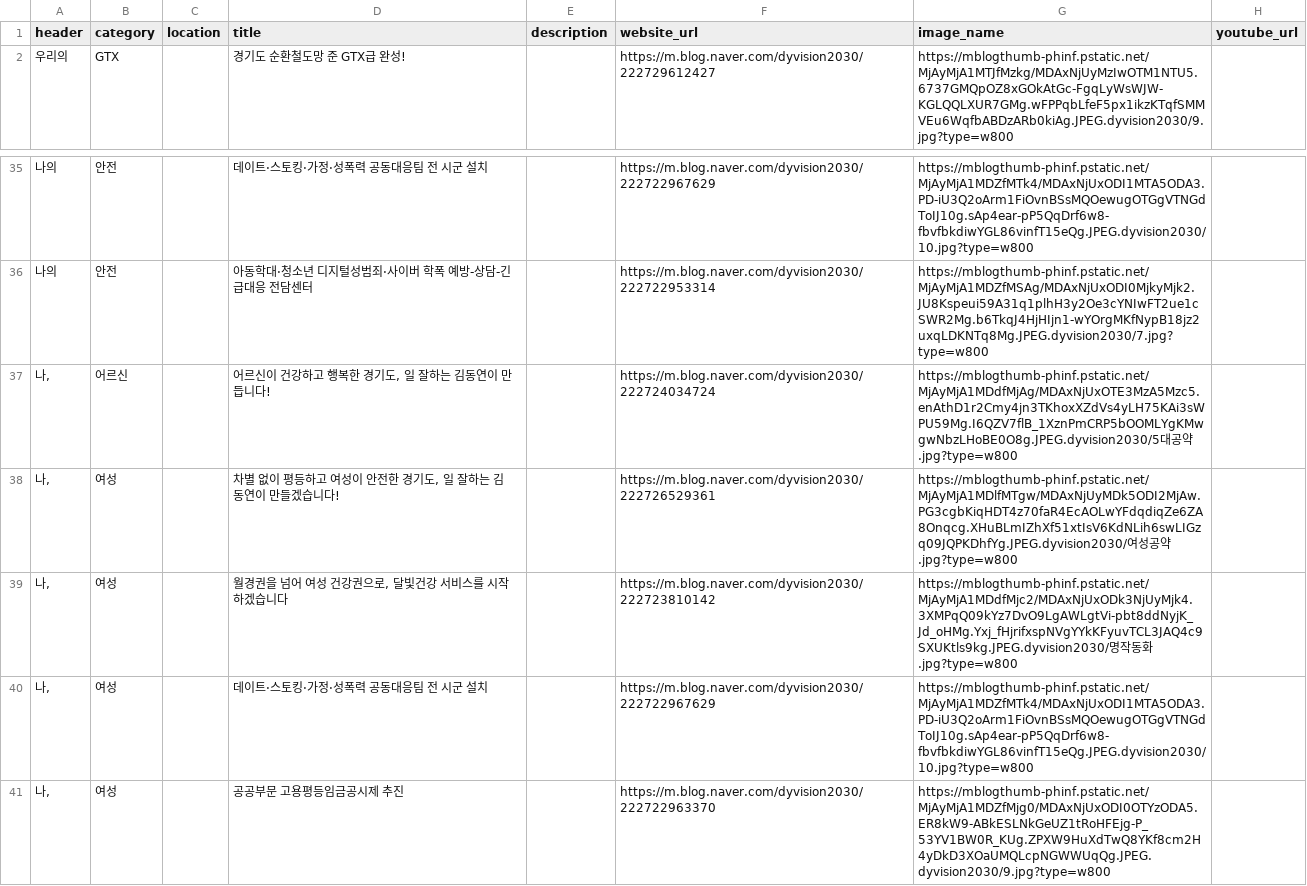
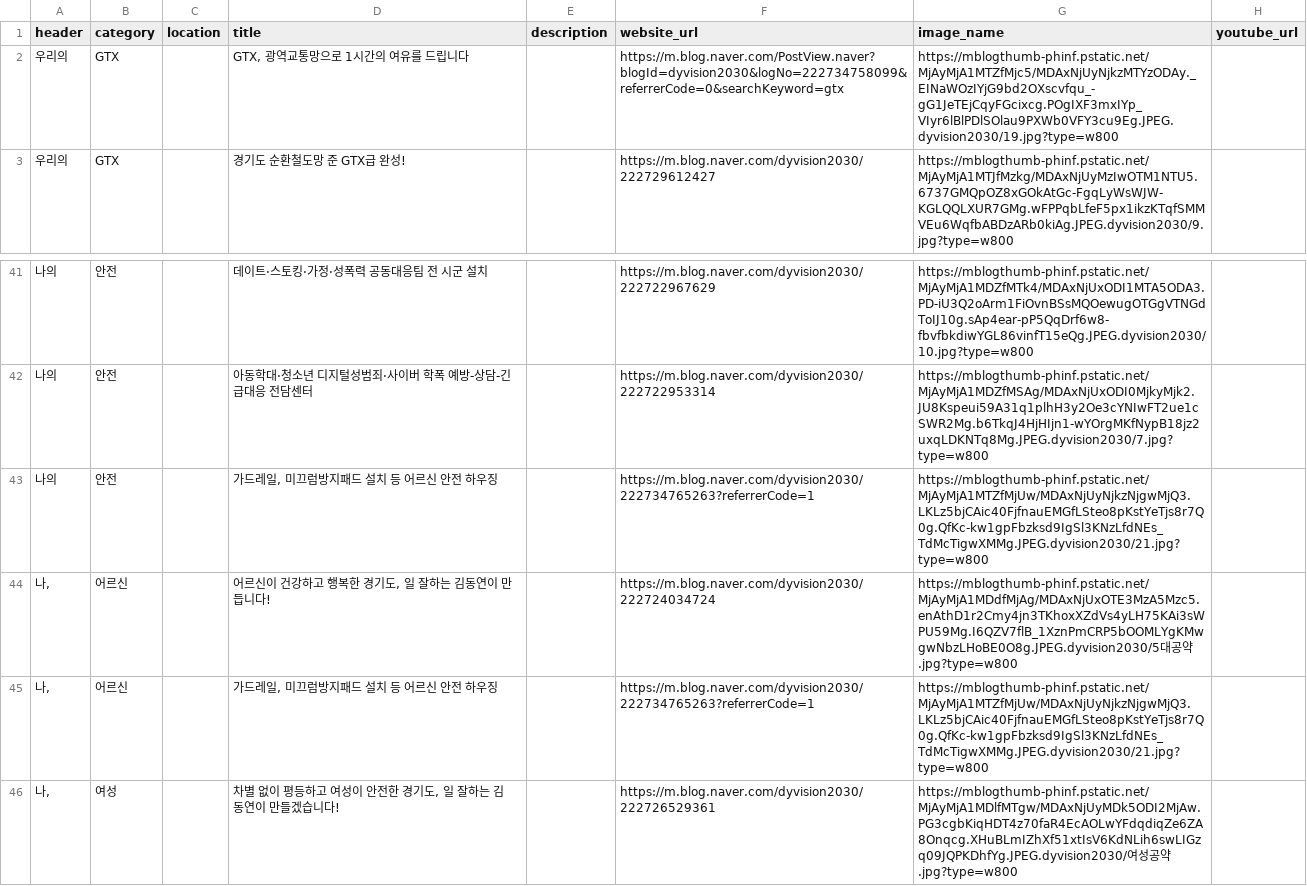
Before and after one commit to gongyak/dy2022, a CSV file: data/pledges_interest.csv, drawn as a sheet; only a part is shown, gaps mark what is left out; the shorter side is filled out with more unchanged rows; the diff covers the shown part only.

```diff
--- a/data/pledges_interest.csv
+++ b/data/pledges_interest.csv
@@ -1,2 +1,3 @@
 header,category,location,title,description,website_url,image_name,youtube_url
+우리의,GTX,,"GTX, 광역교통망으로 1시간의 여유를 드립니다",,https://m.blog.naver.com/PostView.naver?blogId=dyvision2030&logNo=222734758099&referrerCode=0&searchKeyword=gtx,https://mblogthumb-phinf.pstatic.net/MjAyMjA1MTZfMjc5/MDAxNjUyNjkzMTYzODAy._EINaWOzIYjG9bd2OXscvfqu_-gG1JeTEjCqyFGcixcg.POgIXF3mxIYp_VIyr6lBlPDlSOlau9PXWb0VFY3cu9Eg.JPEG.dyvision2030/19.jpg?type=w800,
 우리의,GTX,,경기도 순환철도망 준 GTX급 완성!,,https://m.blog.naver.com/dyvision2030/222729612427,https://mblogthumb-phinf.pstatic.net/MjAyMjA1MTJfMzkg/MDAxNjUyMzIwOTM1NTU5.6737GMQpOZ8xGOkAtGc-FgqLyWsWJW-KGLQQLXUR7GMg.wFPPqbLfeF5px1ikzKTqfSMMVEu6WqfbABDzARb0kiAg.JPEG.dyvision2030/9.jpg?type=w800,
@@ -36,3 +42,5 @@ header,category,location,title,description,website_url,image_name,youtube_url
 나의,안전,,아동학대·청소년 디지털성범죄·사이버 학폭 예방-상담-긴급대응 전담센터,,https://m.blog.naver.com/dyvision2030/222722953314,https://mblogthumb-phinf.pstatic.net/MjAyMjA1MDZfMSAg/MDAxNjUxODI0MjkyMjk2.JU8Kspeui59A31q1plhH3y2Oe3cYNIwFT2ue1cSWR2Mg.b6TkqJ4HjHIjn1-wYOrgMKfNypB18jz2uxqLDKNTq8Mg.JPEG.dyvision2030/7.jpg?type=w800,
+나의,안전,,"가드레일, 미끄럼방지패드 설치 등 어르신 안전 하우징",,https://m.blog.naver.com/dyvision2030/222734765263?referrerCode=1,https://mblogthumb-phinf.pstatic.net/MjAyMjA1MTZfMjUw/MDAxNjUyNjkzNjgwMjQ3.LKLz5bjCAic40FjfnauEMGfLSteo8pKstYeTjs8r7Q0g.QfKc-kw1gpFbzksd9IgSl3KNzLfdNEs_TdMcTigwXMMg.JPEG.dyvision2030/21.jpg?type=w800,
 "나,",어르신,,"어르신이 건강하고 행복한 경기도, 일 잘하는 김동연이 만듭니다!",,https://m.blog.naver.com/dyvision2030/222724034724,https://mblogthumb-phinf.pstatic.net/MjAyMjA1MDdfMjAg/MDAxNjUxOTE3MzA5Mzc5.enAthD1r2Cmy4jn3TKhoxXZdVs4yLH75KAi3sWPU59Mg.I6QZV7flB_1XznPmCRP5bOOMLYgKMwgwNbzLHoBE0O8g.JPEG.dyvision2030/5대공약.jpg?type=w800,
+"나,",어르신,,"가드레일, 미끄럼방지패드 설치 등 어르신 안전 하우징",,https://m.blog.naver.com/dyvision2030/222734765263?referrerCode=1,https://mblogthumb-phinf.pstatic.net/MjAyMjA1MTZfMjUw/MDAxNjUyNjkzNjgwMjQ3.LKLz5bjCAic40FjfnauEMGfLSteo8pKstYeTjs8r7Q0g.QfKc-kw1gpFbzksd9IgSl3KNzLfdNEs_TdMcTigwXMMg.JPEG.dyvision2030/21.jpg?type=w800,
 "나,",여성,,"차별 없이 평등하고 여성이 안전한 경기도, 일 잘하는 김동연이 만들겠습니다!",,https://m.blog.naver.com/dyvision2030/222726529361,https://mblogthumb-phinf.pstatic.net/MjAyMjA1MDlfMTgw/MDAxNjUyMDk5ODI2MjAw.PG3cgbKiqHDT4z70faR4EcAOLwYFdqdiqZe6ZA8Onqcg.XHuBLmIZhXf51xtIsV6KdNLih6swLIGzq09JQPKDhfYg.JPEG.dyvision2030/여성공약.jpg?type=w800,
```
Also changed, not shown: 9 added rows and 1 edited cell elsewhere in this file.
